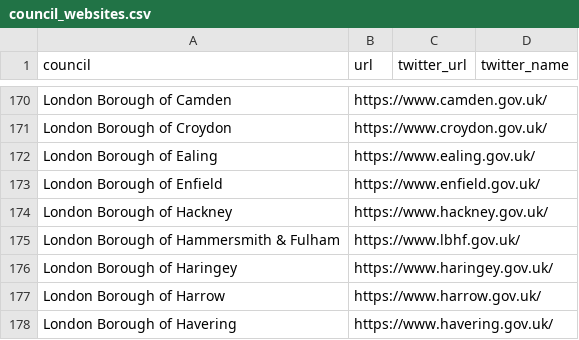
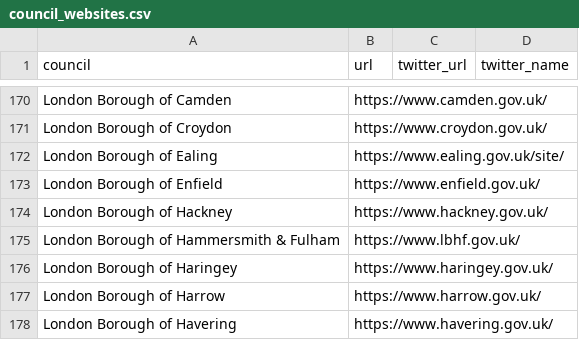
Before and after one commit to mysociety/caps_data, a CSV file: council_websites.csv, drawn as a sheet; only a part is shown, gaps mark what is left out.

```diff
--- a/council_websites.csv
+++ b/council_websites.csv
@@ -171,3 +171,3 @@ London Borough of Camden,https://www.camden.gov.uk/,,
 London Borough of Croydon,https://www.croydon.gov.uk/,,
-London Borough of Ealing,https://www.ealing.gov.uk/,,
+London Borough of Ealing,https://www.ealing.gov.uk/site/,,
 London Borough of Enfield,https://www.enfield.gov.uk/,,
```
Also changed, not shown: plans.csv, raw_plans.csv, 10 other files.
